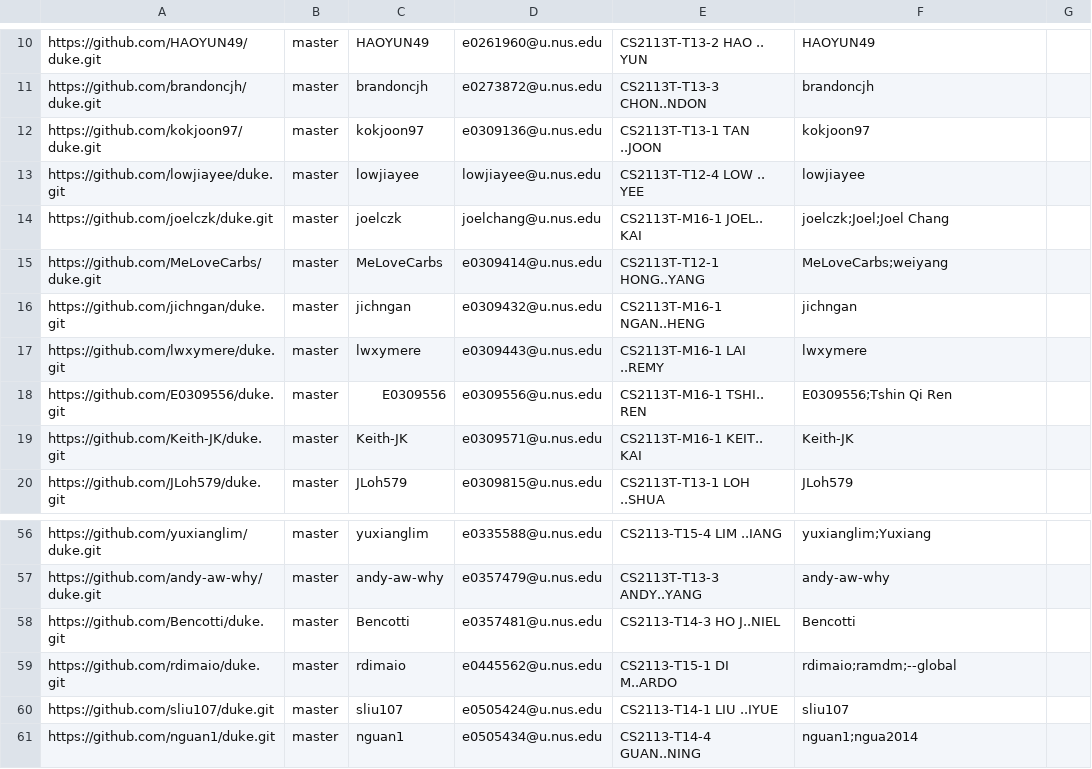
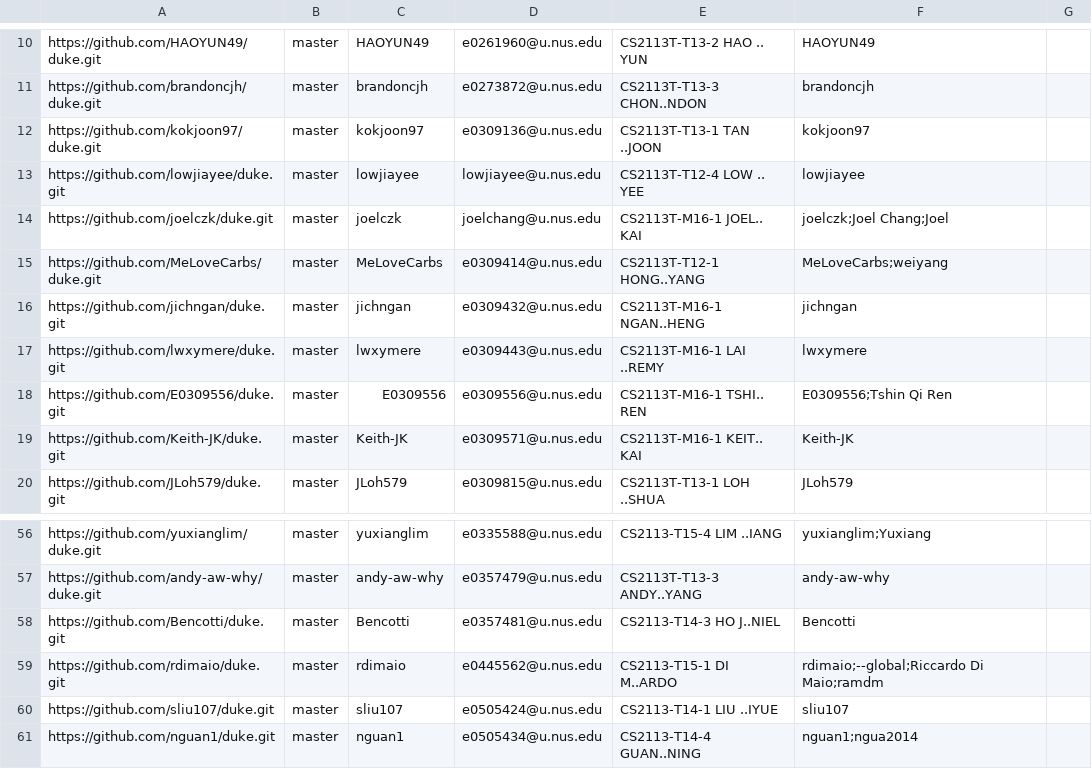
Before and after one commit to nus-cs2113-AY1920S2/ip-dashboard, a CSV file: configs/author-config.csv, drawn as a sheet; only a part is shown, gaps mark what is left out.

Commit message:
Tweak usernames for two students

```diff
--- a/configs/author-config.csv
+++ b/configs/author-config.csv
@@ -13,3 +13,3 @@ https://github.com/kokjoon97/duke.git,master,kokjoon97,e0309136@u.nus.edu,CS2113
 https://github.com/lowjiayee/duke.git,master,lowjiayee,lowjiayee@u.nus.edu,CS2113T-T12-4 LOW .. YEE,lowjiayee,
-https://github.com/joelczk/duke.git,master,joelczk,joelchang@u.nus.edu,CS2113T-M16-1 JOEL.. KAI,joelczk;Joel;Joel Chang,
+https://github.com/joelczk/duke.git,master,joelczk,joelchang@u.nus.edu,CS2113T-M16-1 JOEL.. KAI,joelczk;Joel Chang;Joel,
 https://github.com/MeLoveCarbs/duke.git,master,MeLoveCarbs,e0309414@u.nus.edu,CS2113T-T12-1 HONG..YANG,MeLoveCarbs;weiyang,
@@ -58,3 +58,3 @@ https://github.com/andy-aw-why/duke.git,master,andy-aw-why,e0357479@u.nus.edu,CS
 https://github.com/Bencotti/duke.git,master,Bencotti,e0357481@u.nus.edu,CS2113-T14-3 HO J..NIEL,Bencotti,
-https://github.com/rdimaio/duke.git,master,rdimaio,e0445562@u.nus.edu,CS2113-T15-1 DI M..ARDO,rdimaio;ramdm;--global,
+https://github.com/rdimaio/duke.git,master,rdimaio,e0445562@u.nus.edu,CS2113-T15-1 DI M..ARDO,rdimaio;--global;Riccardo Di Maio;ramdm,
 https://github.com/sliu107/duke.git,master,sliu107,e0505424@u.nus.edu,CS2113-T14-1 LIU ..IYUE,sliu107,
```
